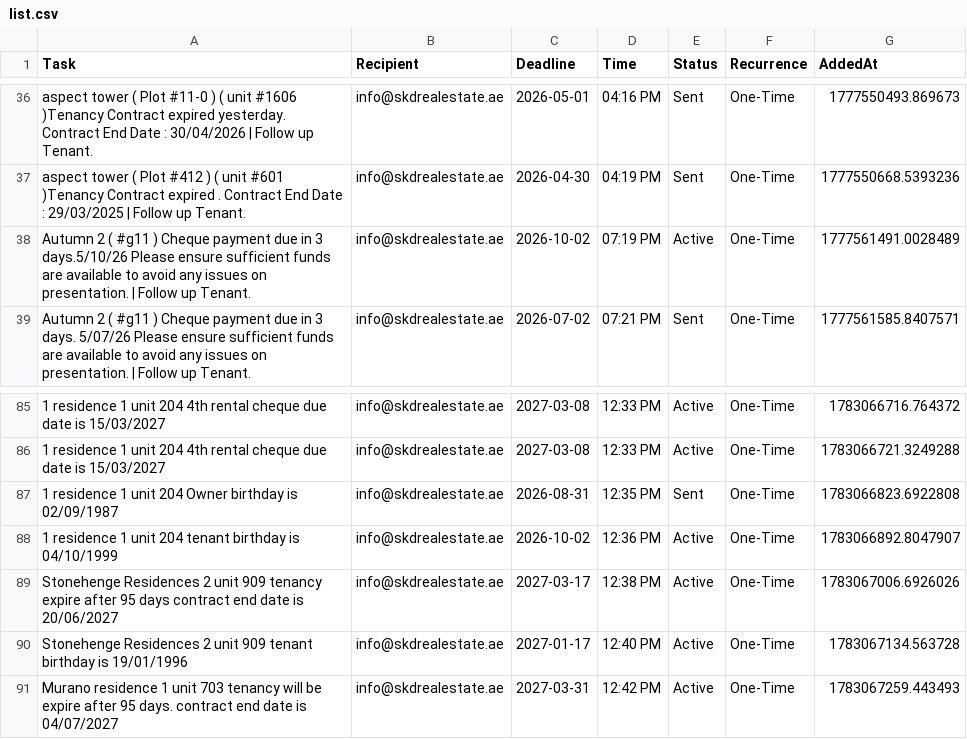
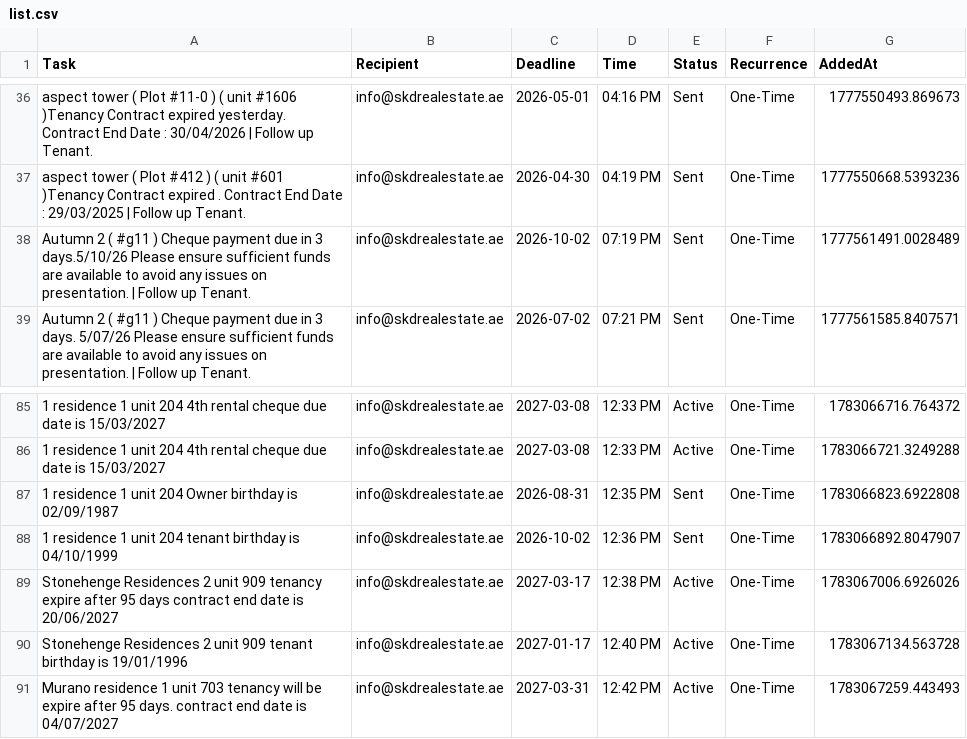
Before and after one commit to skdrealestate10-hash/my-real-estate-reminders, a CSV file: list.csv, drawn as a sheet; only a part is shown, gaps mark what is left out; the diff names each change by its address in the sheet, - before the commit and + after, or states it on an @@ line.

Commit message:
SKD System: Update Memory

```diff
--- a/list.csv
+++ b/list.csv
-E38 (Status): Active
+E38 (Status): Sent
-E88 (Status): Active
+E88 (Status): Sent
```
